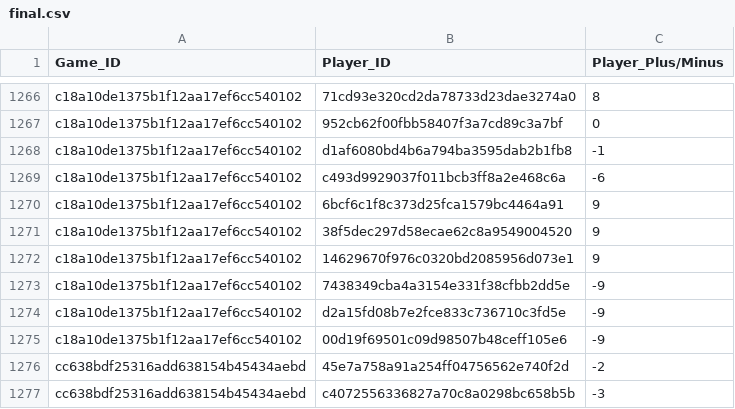
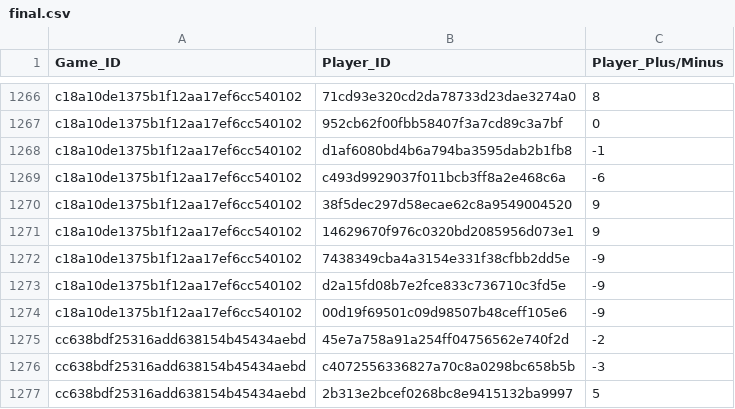
Before and after one commit to rtang4/nbaHackPrompt, a CSV file: final.csv, drawn as a sheet; only a part is shown, gaps mark what is left out; the shorter side is filled out with more unchanged rows.

```diff
--- a/final.csv
+++ b/final.csv
@@ -1269,3 +1269,2 @@ c18a10de1375b1f12aa17ef6cc540102,d1af6080bd4b6a794ba3595dab2b1fb8,-1
 c18a10de1375b1f12aa17ef6cc540102,c493d9929037f011bcb3ff8a2e468c6a,-6
-c18a10de1375b1f12aa17ef6cc540102,6bcf6c1f8c373d25fca1579bc4464a91,9
 c18a10de1375b1f12aa17ef6cc540102,38f5dec297d58ecae62c8a9549004520,9
```
Also changed, not shown: 2 other files.
